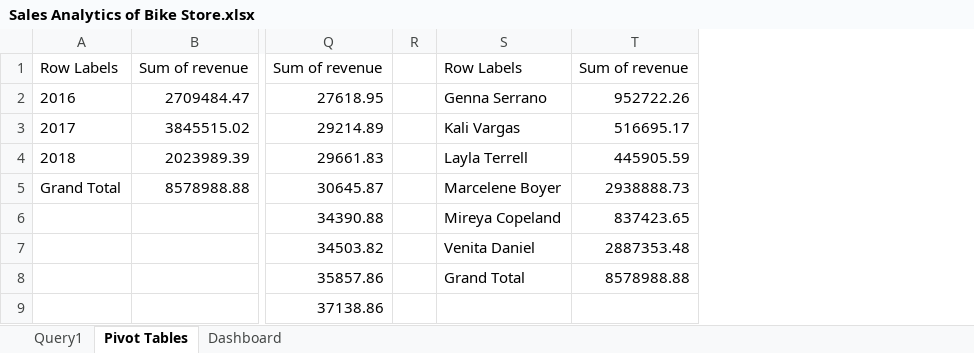
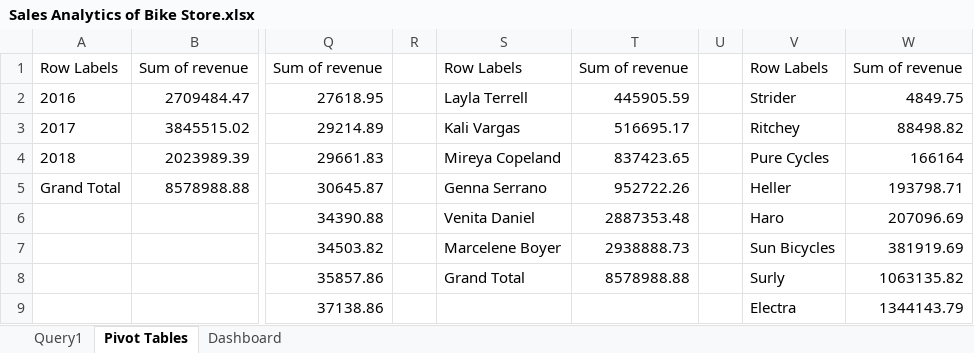
Before and after one commit to Shaffaprawira/Sales-Analysis-with-SQL-and-Excel, an Excel workbook: Sales Analytics of Bike Store.xlsx, sheet Pivot Tables, drawn as a sheet; only a part is shown, gaps mark what is left out; values as stored, in another font and other column widths than the file's, no borders; the diff names each change by its address in the sheet, - before the commit and + after, or states it on an @@ line.

```diff
--- a/Sales Analytics of Bike Store.xlsx (sheet Pivot Tables)
+++ b/Sales Analytics of Bike Store.xlsx (sheet Pivot Tables)
+column U, empty
+column V, rows 1-9: Row Labels | Strider | Ritchey | Pure Cycles | Heller | Haro | Sun Bicycles | Surly | Electra
+column W, rows 1-9: Sum of revenue | 4849.75 | 88498.82 | 166164 | 193798.71 | 207096.69 | 381919.69 | 1063135.82 | 1344143.79
-S2: Genna Serrano
+S2: Layla Terrell
-T2: 952722.26
+T2: 445905.59
-S4: Layla Terrell
+S4: Mireya Copeland
-T4: 445905.59
+T4: 837423.65
-S5: Marcelene Boyer
+S5: Genna Serrano
-T5: 2938888.73
+T5: 952722.26
-S6: Mireya Copeland
+S6: Venita Daniel
-T6: 837423.65
+T6: 2887353.48
-S7: Venita Daniel
+S7: Marcelene Boyer
-T7: 2887353.48
+T7: 2938888.73
```
Also changed, not shown: sheet Query1, sheet Dashboard, charts or pictures, 2 other files.
